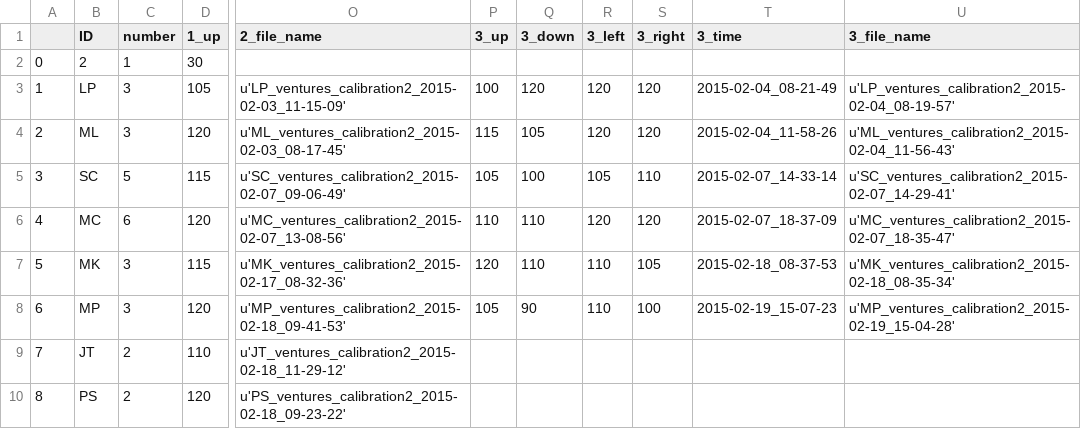
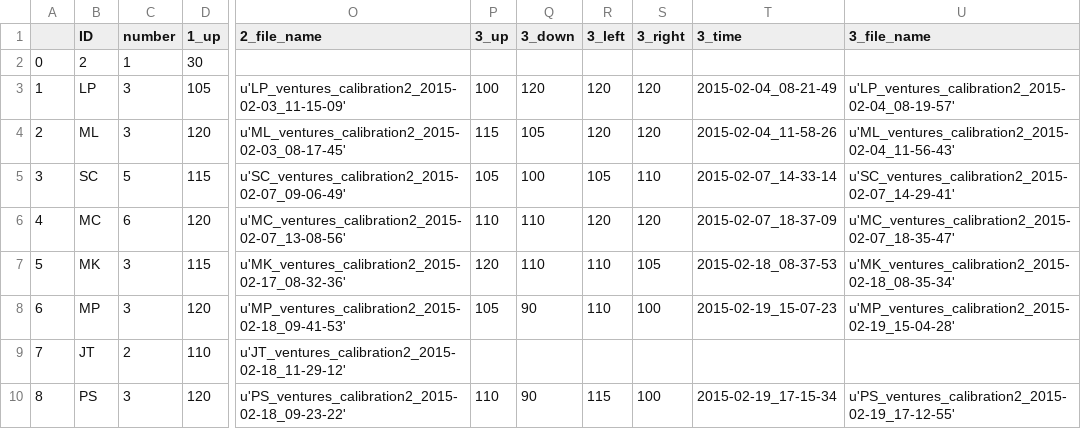
Before and after one commit to BrainTech/openbci, a CSV file: exps/ventures/data/calibration_results_2.csv, drawn as a sheet; only a part is shown, gaps mark what is left out; the diff names each change by its address in the sheet, - before the commit and + after, or states it on an @@ line.

```diff
--- a/exps/ventures/data/calibration_results_2.csv
+++ b/exps/ventures/data/calibration_results_2.csv
-C10 (number): 2
+C10 (number): 3
-P10 (3_up): (empty)
+P10 (3_up): 110
-Q10 (3_down): (empty)
+Q10 (3_down): 90
-R10 (3_left): (empty)
+R10 (3_left): 115
-S10 (3_right): (empty)
+S10 (3_right): 100
-T10 (3_time): (empty)
+T10 (3_time): 2015-02-19_17-15-34
-U10 (3_file_name): (empty)
+U10 (3_file_name): u'PS_ventures_calibration2_2015-02-19_17-12-55'
```
Also changed, not shown: exps/ventures/data/baseline_results.csv, exps/ventures/data/calibration_results.csv, 1 other file.
